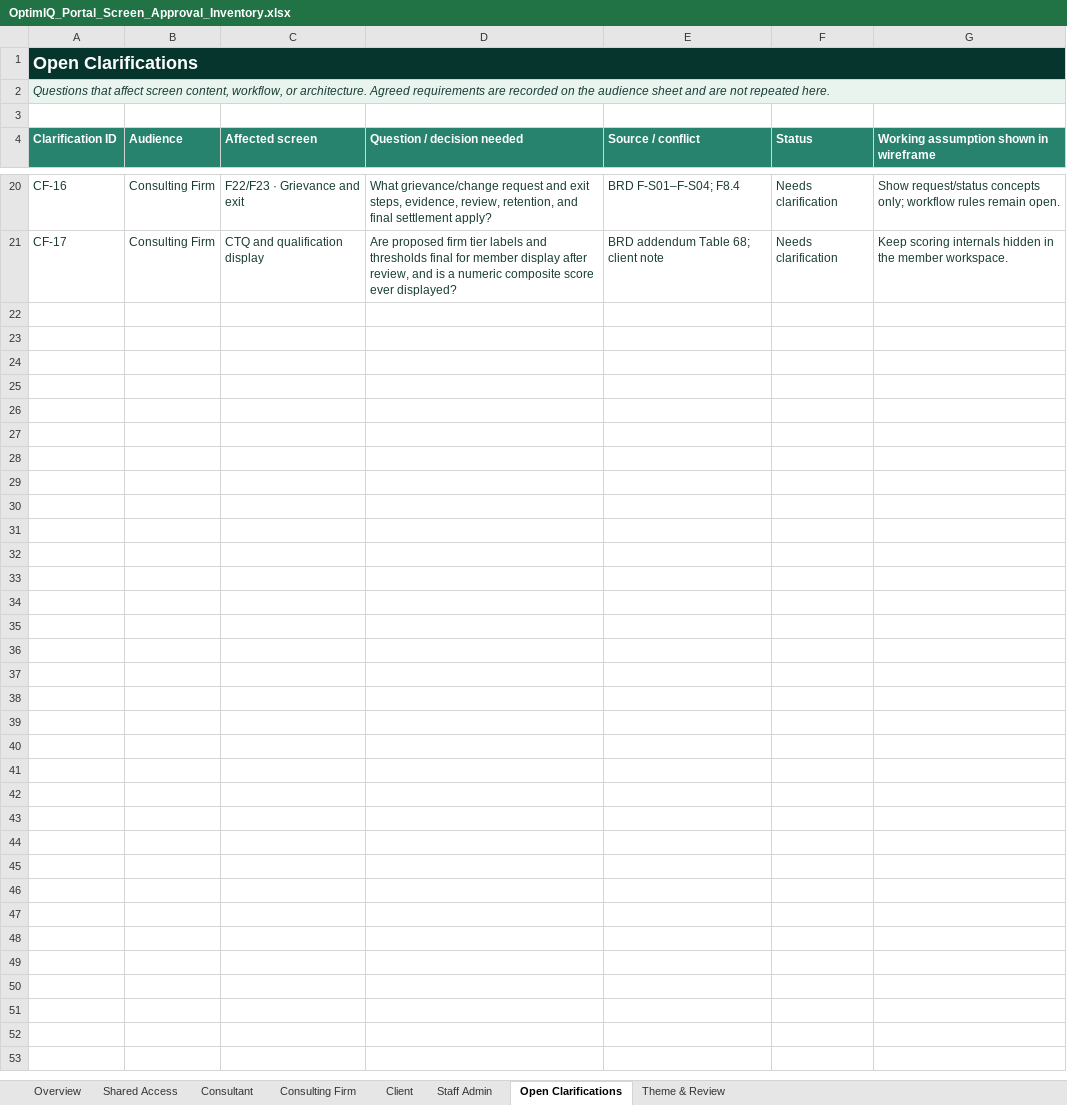
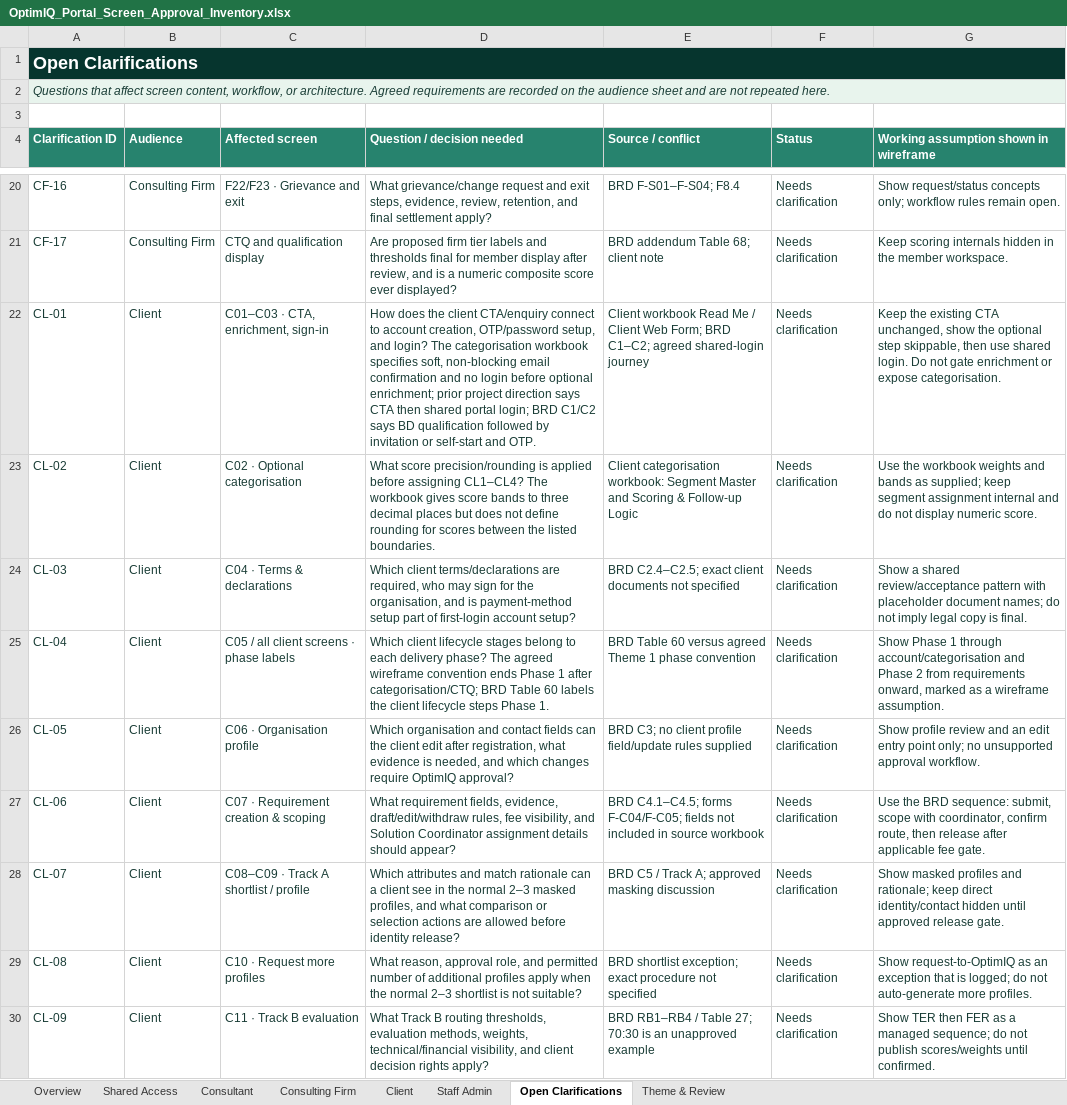
Before and after one commit to autonoalabs/optimiqwireframes, an Excel workbook: OptimIQ_Portal_Screen_Approval_Inventory.xlsx, sheet Open Clarifications, drawn as a sheet; only a part is shown, gaps mark what is left out; values as stored, in another font and other column widths than the file's, no borders; the diff covers the shown part only; the diff names each change by its address in the sheet, - before the commit and + after, or states it on an @@ line.

Commit message:
Add client portal review journey

```diff
--- a/OptimIQ_Portal_Screen_Approval_Inventory.xlsx (sheet Open Clarifications)
+++ b/OptimIQ_Portal_Screen_Approval_Inventory.xlsx (sheet Open Clarifications)
+row 22: CL-01 | Client | C01–C03 · CTA, enrichment, sign-in | How does the client CTA/enquiry connect to account creation, OTP/password setup, and login? The categorisation workbook specifies soft, non-blocking email confirmation and no login before optional enrichment; prior project direction says CTA then shared portal login; BRD C1/C2 says BD qualification followed by invitation or self-start and OTP. | Client workbook Read Me / Client Web Form; BRD C1–C2; agreed shared-login journey | Needs clarification | Keep the existing CTA unchanged, show the optional step skippable, then use shared login. Do not gate enrichment or expose categorisation.
+row 23: CL-02 | Client | C02 · Optional categorisation | What score precision/rounding is applied before assigning CL1–CL4? The workbook gives score bands to three decimal places but does not define rounding for scores between the listed boundaries. | Client categorisation workbook: Segment Master and Scoring & Follow-up Logic | Needs clarification | Use the workbook weights and bands as supplied; keep segment assignment internal and do not display numeric score.
+row 24: CL-03 | Client | C04 · Terms & declarations | Which client terms/declarations are required, who may sign for the organisation, and is payment-method setup part of first-login account setup? | BRD C2.4–C2.5; exact client documents not specified | Needs clarification | Show a shared review/acceptance pattern with placeholder document names; do not imply legal copy is final.
+row 25: CL-04 | Client | C05 / all client screens · phase labels | Which client lifecycle stages belong to each delivery phase? The agreed wireframe convention ends Phase 1 after categorisation/CTQ; BRD Table 60 labels the client lifecycle steps Phase 1. | BRD Table 60 versus agreed Theme 1 phase convention | Needs clarification | Show Phase 1 through account/categorisation and Phase 2 from requirements onward, marked as a wireframe assumption.
+row 26: CL-05 | Client | C06 · Organisation profile | Which organisation and contact fields can the client edit after registration, what evidence is needed, and which changes require OptimIQ approval? | BRD C3; no client profile field/update rules supplied | Needs clarification | Show profile review and an edit entry point only; no unsupported approval workflow.
+row 27: CL-06 | Client | C07 · Requirement creation & scoping | What requirement fields, evidence, draft/edit/withdraw rules, fee visibility, and Solution Coordinator assignment details should appear? | BRD C4.1–C4.5; forms F-C04/F-C05; fields not included in source workbook | Needs clarification | Use the BRD sequence: submit, scope with coordinator, confirm route, then release after applicable fee gate.
+row 28: CL-07 | Client | C08–C09 · Track A shortlist / profile | Which attributes and match rationale can a client see in the normal 2–3 masked profiles, and what comparison or selection actions are allowed before identity release? | BRD C5 / Track A; approved masking discussion | Needs clarification | Show masked profiles and rationale; keep direct identity/contact hidden until approved release gate.
+row 29: CL-08 | Client | C10 · Request more profiles | What reason, approval role, and permitted number of additional profiles apply when the normal 2–3 shortlist is not suitable? | BRD shortlist exception; exact procedure not specified | Needs clarification | Show request-to-OptimIQ as an exception that is logged; do not auto-generate more profiles.
+row 30: CL-09 | Client | C11 · Track B evaluation | What Track B routing thresholds, evaluation methods, weights, technical/financial visibility, and client decision rights apply? | BRD RB1–RB4 / Table 27; 70:30 is an unapproved example | Needs clarification | Show TER then FER as a managed sequence; do not publish scores/weights until confirmed.
```
Also changed, not shown: 9 added rows elsewhere in this sheet, sheet Client, sheet Overview, 7 other files.
